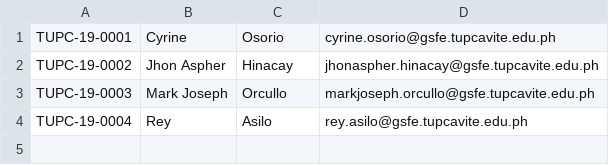
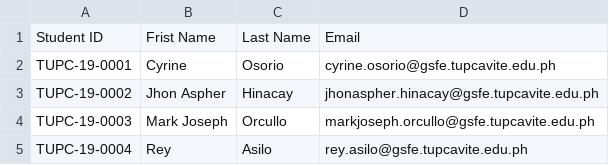
Before and after one commit to CyrineOsorio/tup-assist, a CSV file: CSV Format/Students.csv, drawn as a sheet.

```diff
--- a/CSV Format/Students.csv
+++ b/CSV Format/Students.csv
@@ -1 +1,2 @@
+Student ID, Frist Name, Last Name, Email
 TUPC-19-0001,Cyrine,Osorio,cyrine.osorio@gsfe.tupcavite.edu.ph
```
Also changed, not shown: CSV Format/Staff.csv, 2 other files.
